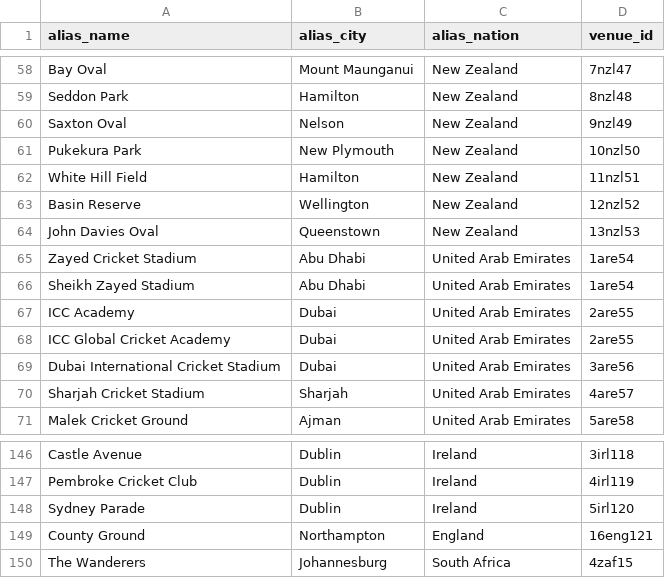
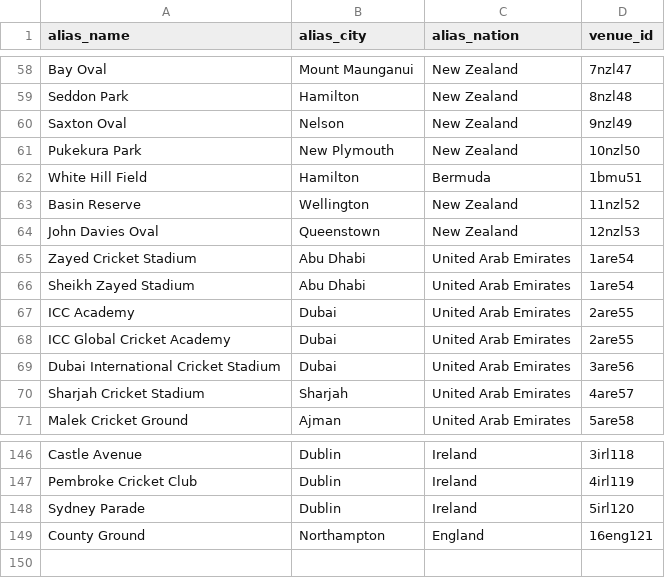
Before and after one commit to daz-sports/CricBase, a CSV file: data/venue_aliases_sample.csv, drawn as a sheet; only a part is shown, gaps mark what is left out.

```diff
--- a/data/venue_aliases_sample.csv
+++ b/data/venue_aliases_sample.csv
@@ -61,5 +61,5 @@ Saxton Oval,Nelson,New Zealand,9nzl49
 Pukekura Park,New Plymouth,New Zealand,10nzl50
-White Hill Field,Hamilton,New Zealand,11nzl51
-Basin Reserve,Wellington,New Zealand,12nzl52
-John Davies Oval,Queenstown,New Zealand,13nzl53
+White Hill Field,Hamilton,Bermuda,1bmu51
+Basin Reserve,Wellington,New Zealand,11nzl52
+John Davies Oval,Queenstown,New Zealand,12nzl53
 Zayed Cricket Stadium,Abu Dhabi,United Arab Emirates,1are54
@@ -149,2 +149 @@ Sydney Parade,Dublin,Ireland,5irl120
 County Ground,Northampton,England,16eng121
-The Wanderers,Johannesburg,South Africa,4zaf15
```
Also changed, not shown: data/teams_sample.csv, 2 other files.
